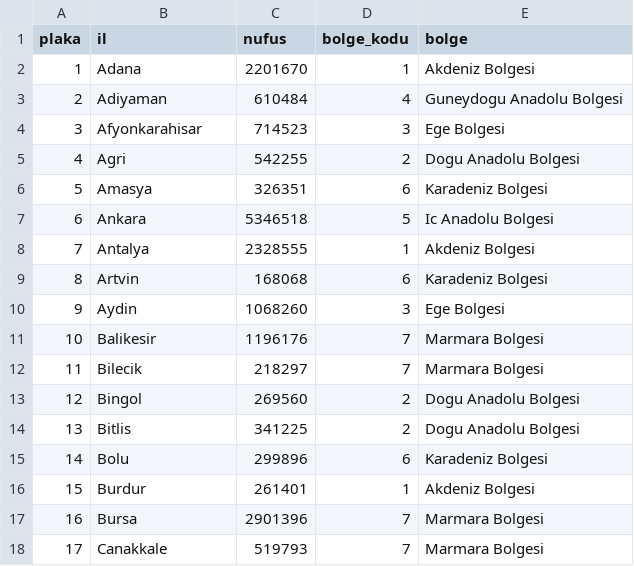
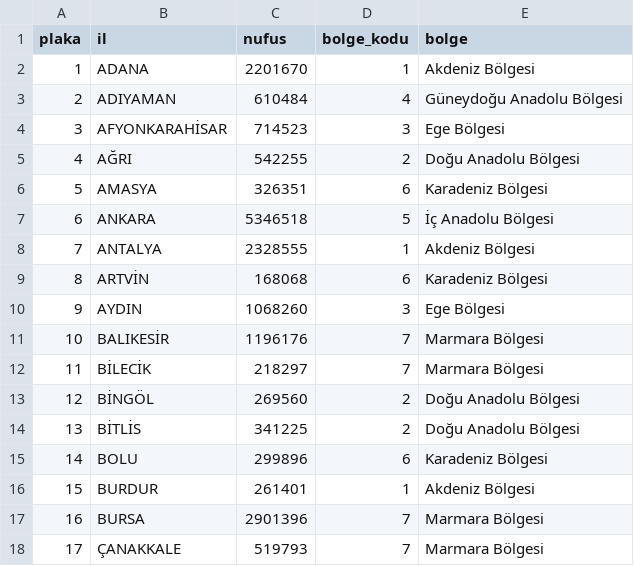
Before and after one commit to imku13/patika-data-project, a CSV file: datasets/bolgeler.csv, drawn as a sheet; only a part is shown; the diff covers the shown part only.

Commit message:
bolgeler.csv turkce karakter duzenlemesi

```diff
--- a/datasets/bolgeler.csv
+++ b/datasets/bolgeler.csv
@@ -1,18 +1,18 @@
 plaka;il;nufus;bolge_kodu;bolge
-1;Adana;2201670;1;Akdeniz Bolgesi
-2;Adiyaman;610484;4;Guneydogu Anadolu Bolgesi
-3;Afyonkarahisar;714523;3;Ege Bolgesi
-4;Agri;542255;2;Dogu Anadolu Bolgesi
-5;Amasya;326351;6;Karadeniz Bolgesi
-6;Ankara;5346518;5;Ic Anadolu Bolgesi
-7;Antalya;2328555;1;Akdeniz Bolgesi
-8;Artvin;168068;6;Karadeniz Bolgesi
-9;Aydin;1068260;3;Ege Bolgesi
-10;Balikesir;1196176;7;Marmara Bolgesi
-11;Bilecik;218297;7;Marmara Bolgesi
-12;Bingol;269560;2;Dogu Anadolu Bolgesi
-13;Bitlis;341225;2;Dogu Anadolu Bolgesi
-14;Bolu;299896;6;Karadeniz Bolgesi
-15;Burdur;261401;1;Akdeniz Bolgesi
-16;Bursa;2901396;7;Marmara Bolgesi
-17;Canakkale;519793;7;Marmara Bolgesi
+1;ADANA;2201670;1;Akdeniz Bölgesi
+2;ADIYAMAN;610484;4;Güneydoğu Anadolu Bölgesi
+3;AFYONKARAHİSAR;714523;3;Ege Bölgesi
+4;AĞRI;542255;2;Doğu Anadolu Bölgesi
+5;AMASYA;326351;6;Karadeniz Bölgesi
+6;ANKARA;5346518;5;İç Anadolu Bölgesi
+7;ANTALYA;2328555;1;Akdeniz Bölgesi
+8;ARTVİN;168068;6;Karadeniz Bölgesi
+9;AYDIN;1068260;3;Ege Bölgesi
+10;BALIKESİR;1196176;7;Marmara Bölgesi
+11;BİLECİK;218297;7;Marmara Bölgesi
+12;BİNGÖL;269560;2;Doğu Anadolu Bölgesi
+13;BİTLİS;341225;2;Doğu Anadolu Bölgesi
+14;BOLU;299896;6;Karadeniz Bölgesi
+15;BURDUR;261401;1;Akdeniz Bölgesi
+16;BURSA;2901396;7;Marmara Bölgesi
+17;ÇANAKKALE;519793;7;Marmara Bölgesi
```
Also changed, not shown: 128 edited cells elsewhere in this file.
